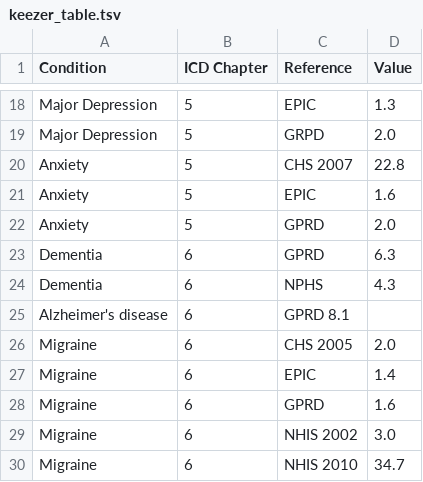
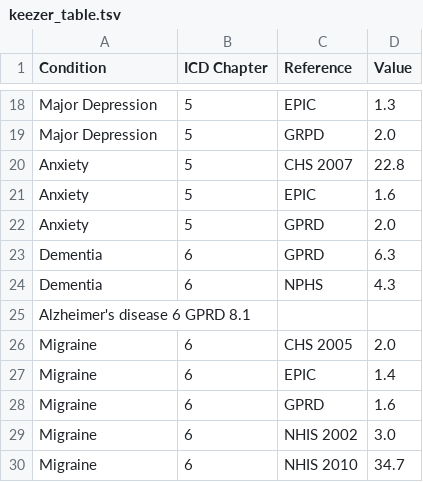
Before and after one commit to neurommsig-epilepsy/EpiCom, a TSV file: results/keezer_table.tsv, drawn as a sheet; only a part is shown, gaps mark what is left out; removed rows and columns are numbered as before the commit, all else as after; the diff names each change by its address in the sheet, - before the commit and + after, or states it on an @@ line.

Commit message:
Update keezer_table.tsv

```diff
--- a/results/keezer_table.tsv
+++ b/results/keezer_table.tsv
-row 25: Alzheimer's disease | 6 | GPRD 8.1
+row 25: Alzheimer's disease 6 GPRD 8.1
```
